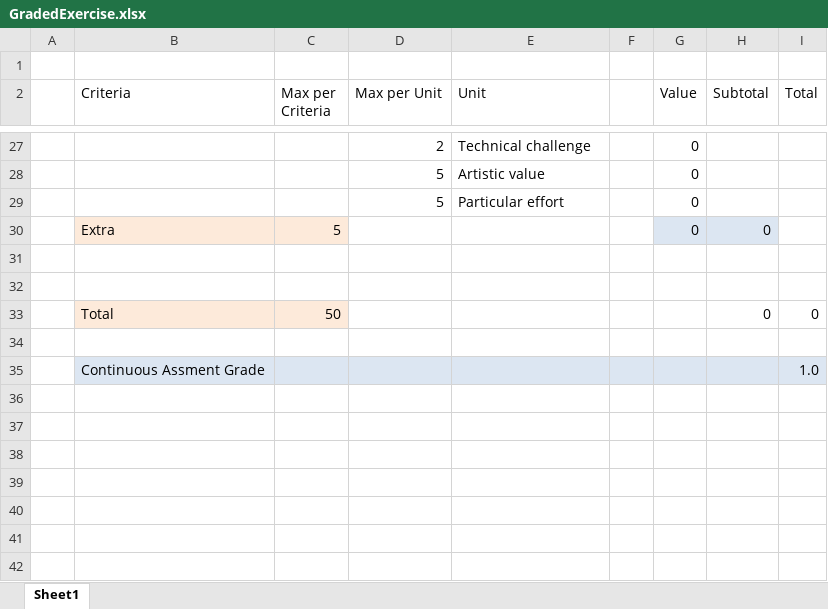
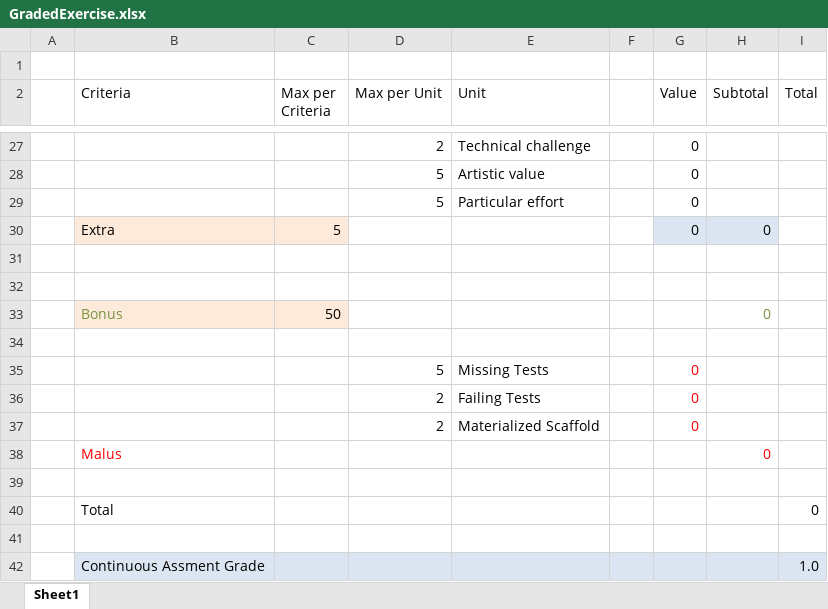
Before and after one commit to WebEngineering-FHNW/fs19-de-graded-exercise-severin0038, an Excel workbook: GradedExercise.xlsx, sheet Sheet1, drawn as a sheet; only a part is shown, gaps mark what is left out; values as stored, in another font and other column widths than the file's, no borders; addresses are those after the commit; the diff names each change by its address in the sheet, - before the commit and + after, or states it on an @@ line.

Commit message:
update grading scheme

```diff
--- a/GradedExercise.xlsx (sheet Sheet1)
+++ b/GradedExercise.xlsx (sheet Sheet1)
+row 33:  | Bonus | 50 |  |  |  |  | 0
-row 34:  | Total | 50 |  |  |  |  | 0 | 0
+row 34: (empty)
-B34:C34 fill: #FDEADA
+B34:C34 fill: none
+row 35:  |  |  | 5 | Missing Tests |  | 0
+row 36:  |  |  | 2 | Failing Tests |  | 0
+row 37:  |  |  | 2 | Materialized Scaffold |  | 0
+row 38:  | Malus |  |  |  |  |  | 0
+row 39: (empty)
+row 40:  | Total |  |  |  |  |  |  | 0
```
